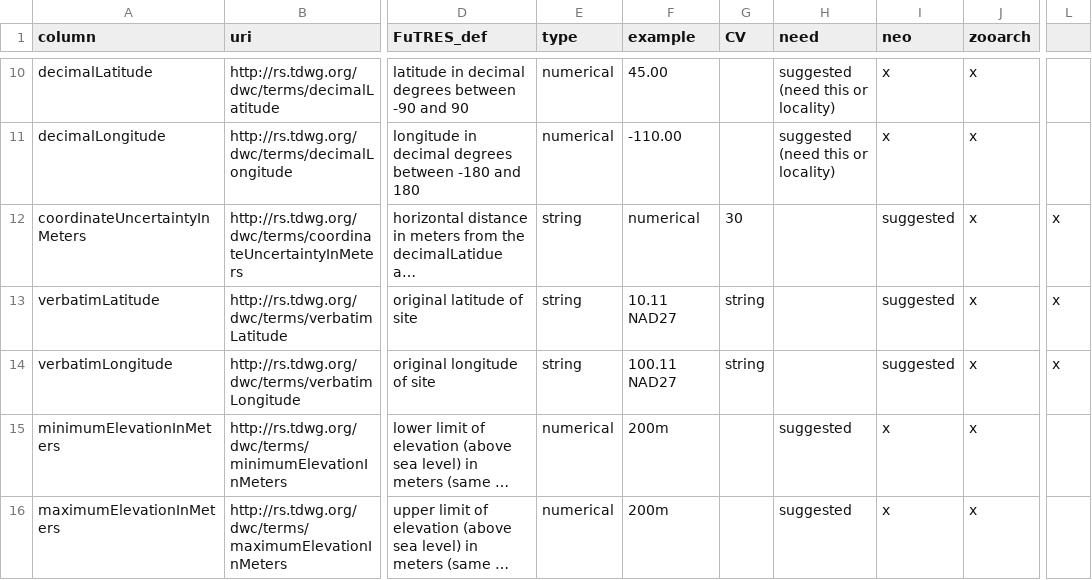
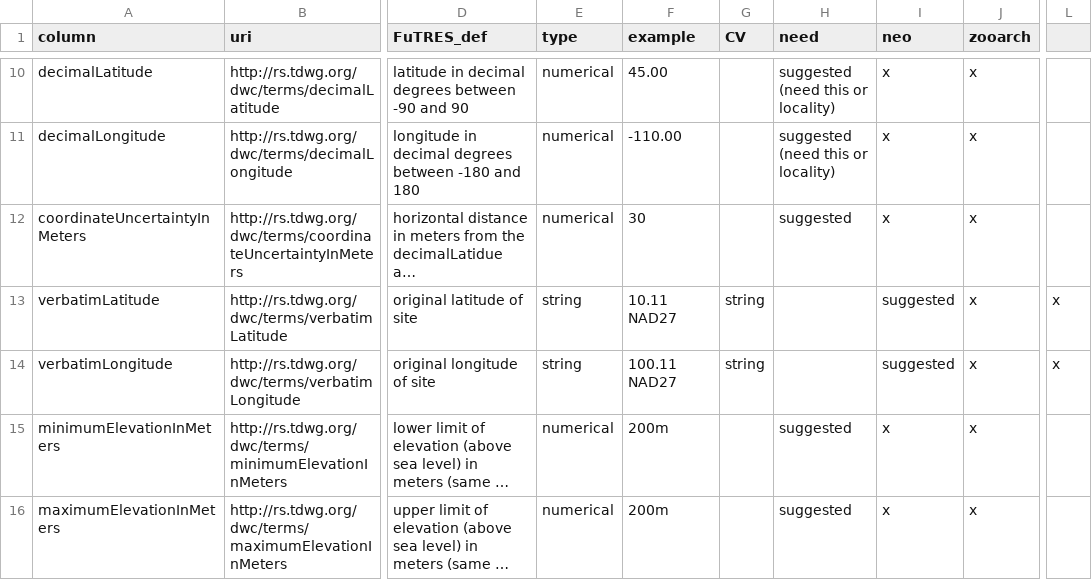
Before and after one commit to futres/template, a CSV file: template.csv, drawn as a sheet; only a part is shown, gaps mark what is left out; long unchanged cells end in …; the diff names each change by its address in the sheet, - before the commit and + after, or states it on an @@ line.

Commit message:
Update template.csv

```diff
--- a/template.csv
+++ b/template.csv
-E12 (type): string
+E12 (type): numerical
-F12 (example): numerical
+F12 (example): 30
-G12 (CV): 30
+G12 (CV): (empty)
-H12 (need): (empty)
+H12 (need): suggested
-I12 (neo): suggested
+I12 (neo): x
-L12: x
+L12: (empty)
```
